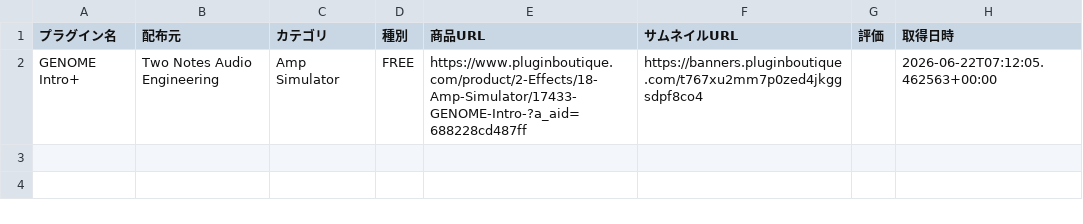
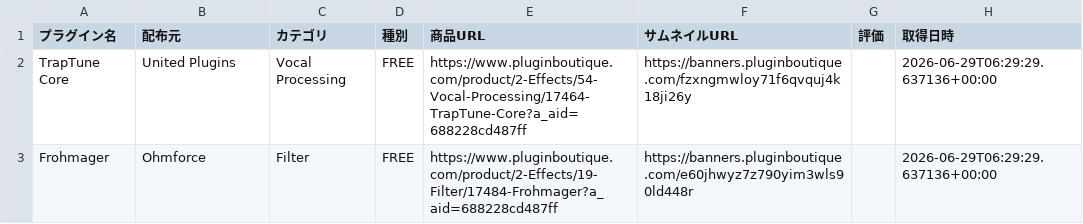
Before and after one commit to Plugin-Tsushin/plugin-boutique-scraper, a CSV file: output/free_pluginboutique_latest.csv, drawn as a sheet.

```diff
--- a/output/free_pluginboutique_latest.csv
+++ b/output/free_pluginboutique_latest.csv
@@ -1,2 +1,3 @@
 プラグイン名,配布元,カテゴリ,種別,商品URL,サムネイルURL,評価,取得日時
-GENOME Intro+,Two Notes Audio Engineering,Amp Simulator,FREE,https://www.pluginboutique.com/product/2-Effects/18-Amp-Simulator/17433-GENOME-Intro-?a_aid=688228cd487ff,https://banners.pluginboutique.com/t767xu2mm7p0zed4jkggsdpf8co4,,2026-06-22T07:12:05.462563+00:00
+TrapTune Core,United Plugins,Vocal Processing,FREE,https://www.pluginboutique.com/product/2-Effects/54-Vocal-Processing/17464-TrapTune-Core?a_aid=688228cd487ff,https://banners.pluginboutique.com/fzxngmwloy71f6qvquj4k18ji26y,,2026-06-29T06:29:29.637136+00:00
+Frohmager,Ohmforce,Filter,FREE,https://www.pluginboutique.com/product/2-Effects/19-Filter/17484-Frohmager?a_aid=688228cd487ff,https://banners.pluginboutique.com/e60jhwyz7z790yim3wls90ld448r,,2026-06-29T06:29:29.637136+00:00
```
Also changed, not shown: output/free_pluginboutique_history.csv.
